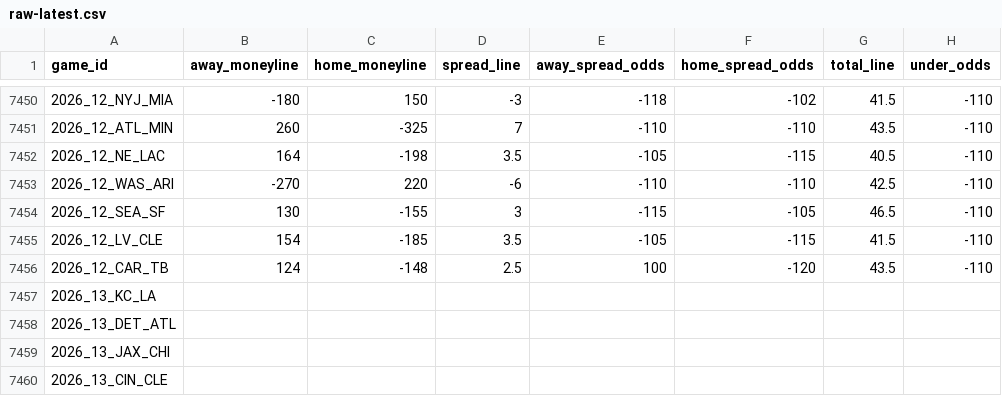
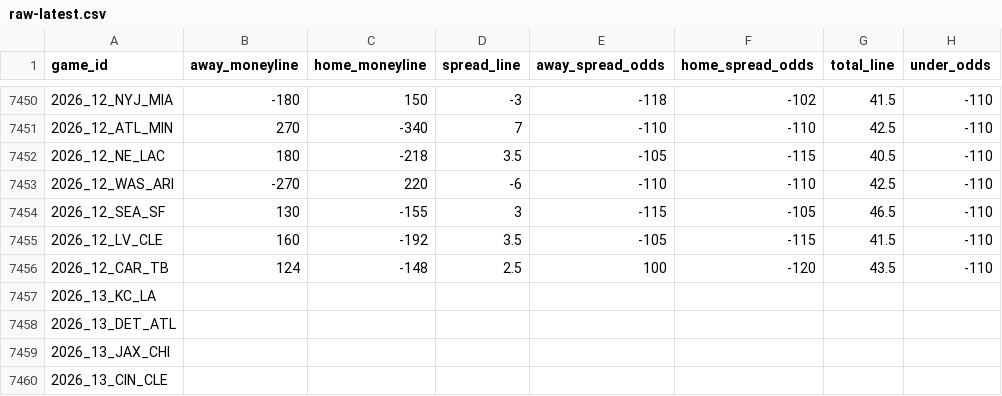
Before and after one commit to Lolindhir/fantasy-app, a CSV file: data-source/providers/nflverse/schedule-odds/raw-latest.csv, drawn as a sheet; only a part is shown, gaps mark what is left out; the diff covers the shown part only; the diff names each change by its address in the sheet, - before the commit and + after, or states it on an @@ line.

```diff
--- a/data-source/providers/nflverse/schedule-odds/raw-latest.csv
+++ b/data-source/providers/nflverse/schedule-odds/raw-latest.csv
-B7451 (away_moneyline): 260
+B7451 (away_moneyline): 270
-C7451 (home_moneyline): -325
+C7451 (home_moneyline): -340
-G7451 (total_line): 43.5
+G7451 (total_line): 42.5
-B7452 (away_moneyline): 164
+B7452 (away_moneyline): 180
-C7452 (home_moneyline): -198
+C7452 (home_moneyline): -218
-B7455 (away_moneyline): 154
+B7455 (away_moneyline): 160
-C7455 (home_moneyline): -185
+C7455 (home_moneyline): -192
```
Also changed, not shown: 31 edited cells elsewhere in this file, 3 other files.
